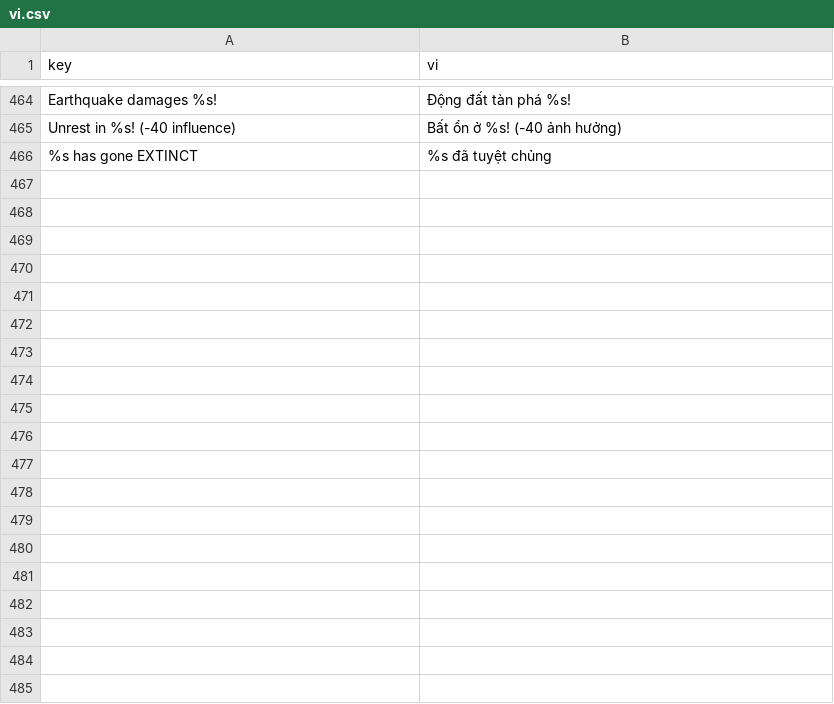
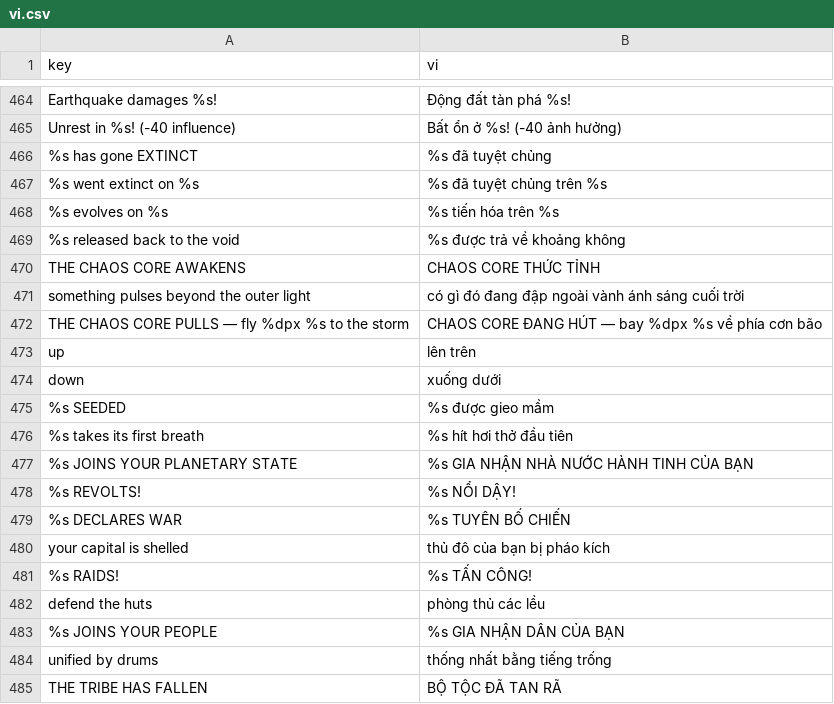
Before and after one commit to G4meLor/Primordia, a CSV file: assets/i18n/vi.csv, drawn as a sheet; only a part is shown, gaps mark what is left out; the diff covers the shown part only.

```diff
--- a/assets/i18n/vi.csv
+++ b/assets/i18n/vi.csv
@@ -466 +466,20 @@ Unrest in %s! (-40 influence),Bất ổn ở %s! (-40 ảnh hưởng)
 "%s has gone EXTINCT","%s đã tuyệt chủng"
+"%s went extinct on %s","%s đã tuyệt chủng trên %s"
+"%s evolves on %s","%s tiến hóa trên %s"
+"%s released back to the void","%s được trả về khoảng không"
+"THE CHAOS CORE AWAKENS","CHAOS CORE THỨC TỈNH"
+"something pulses beyond the outer light","có gì đó đang đập ngoài vành ánh sáng cuối trời"
+"THE CHAOS CORE PULLS — fly %dpx %s to the storm","CHAOS CORE ĐANG HÚT — bay %dpx %s về phía cơn bão"
+up,lên trên
+down,xuống dưới
+"%s SEEDED","%s được gieo mầm"
+"%s takes its first breath","%s hít hơi thở đầu tiên"
+"%s JOINS YOUR PLANETARY STATE","%s GIA NHẬN NHÀ NƯỚC HÀNH TINH CỦA BẠN"
+"%s REVOLTS!","%s NỔI DẬY!"
+"%s DECLARES WAR","%s TUYÊN BỐ CHIẾN"
+"your capital is shelled","thủ đô của bạn bị pháo kích"
+"%s RAIDS!","%s TẤN CÔNG!"
+"defend the huts","phòng thủ các lều"
+"%s JOINS YOUR PEOPLE","%s GIA NHẬN DÂN CỦA BẠN"
+"unified by drums","thống nhất bằng tiếng trống"
+"THE TRIBE HAS FALLEN","BỘ TỘC ĐÃ TAN RÃ"
```
Also changed, not shown: 16 added rows elsewhere in this file, 10 other files.
